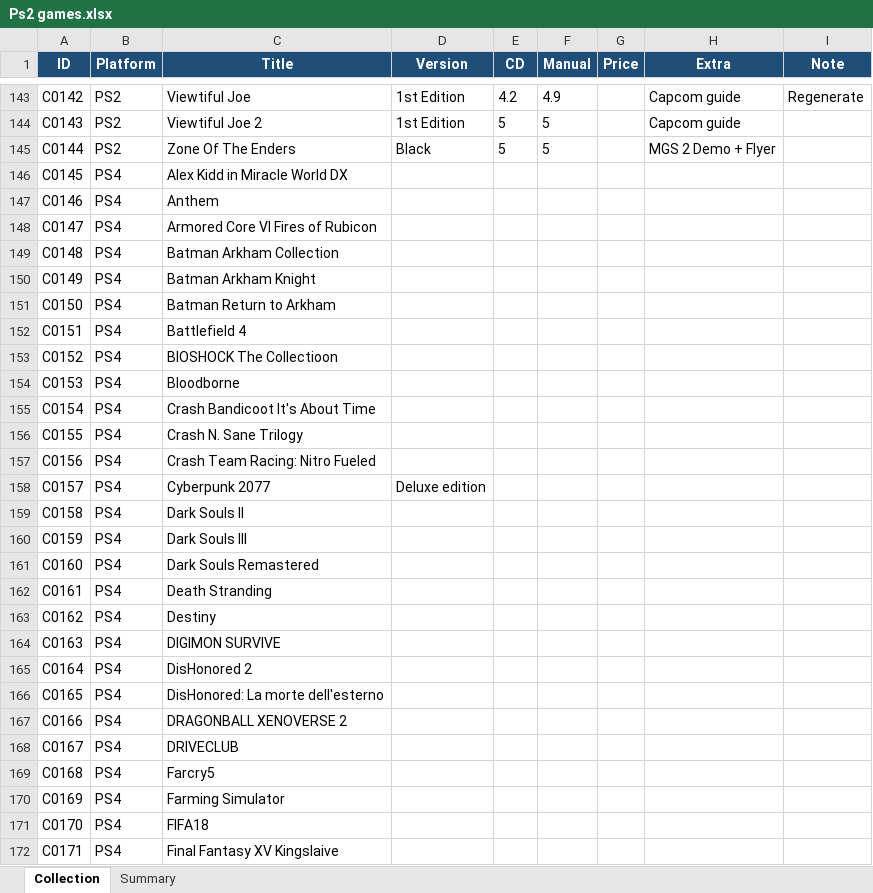
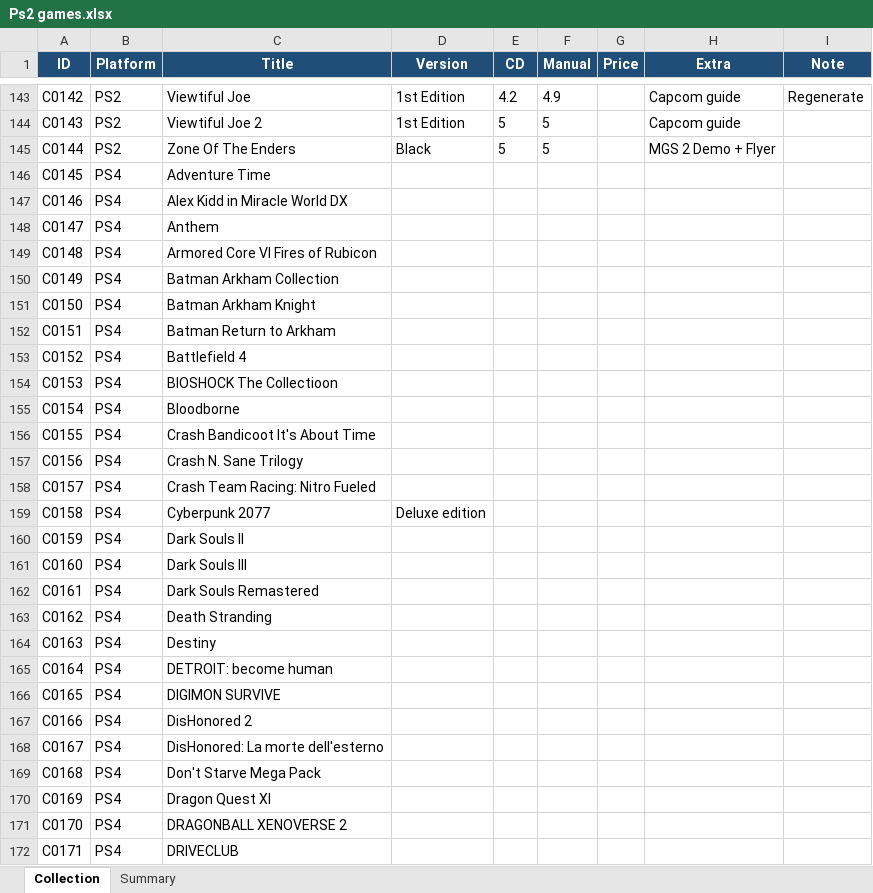
Before and after one commit to diehoq/game-collection-manager, an Excel workbook: Ps2 games.xlsx, sheet Collection, drawn as a sheet; only a part is shown, gaps mark what is left out; values as stored, in another font and other column widths than the file's, no borders; table styles not drawn; the diff covers the shown part only; the diff names each change by its address in the sheet, - before the commit and + after, or states it on an @@ line.

Commit message:
Sync latest collection state

```diff
--- a/Ps2 games.xlsx (sheet Collection)
+++ b/Ps2 games.xlsx (sheet Collection)
-C146 (Title): Alex Kidd in Miracle World DX
+C146 (Title): Adventure Time
-C147 (Title): Anthem
+C147 (Title): Alex Kidd in Miracle World DX
-C148 (Title): Armored Core VI Fires of Rubicon
+C148 (Title): Anthem
-C149 (Title): Batman Arkham Collection
+C149 (Title): Armored Core VI Fires of Rubicon
-C150 (Title): Batman Arkham Knight
+C150 (Title): Batman Arkham Collection
-C151 (Title): Batman Return to Arkham
+C151 (Title): Batman Arkham Knight
-C152 (Title): Battlefield 4
+C152 (Title): Batman Return to Arkham
-C153 (Title): BIOSHOCK The Collectioon
+C153 (Title): Battlefield 4
-C154 (Title): Bloodborne
+C154 (Title): BIOSHOCK The Collectioon
-C155 (Title): Crash Bandicoot It's About Time
+C155 (Title): Bloodborne
-C156 (Title): Crash N. Sane Trilogy
+C156 (Title): Crash Bandicoot It's About Time
-C157 (Title): Crash Team Racing: Nitro Fueled
+C157 (Title): Crash N. Sane Trilogy
-C158 (Title): Cyberpunk 2077
+C158 (Title): Crash Team Racing: Nitro Fueled
-D158 (Version): Deluxe edition
+D158 (Version): (empty)
-C159 (Title): Dark Souls II
+C159 (Title): Cyberpunk 2077
-D159 (Version): (empty)
+D159 (Version): Deluxe edition
-C160 (Title): Dark Souls III
+C160 (Title): Dark Souls II
-C161 (Title): Dark Souls Remastered
+C161 (Title): Dark Souls III
-C162 (Title): Death Stranding
+C162 (Title): Dark Souls Remastered
-C163 (Title): Destiny
+C163 (Title): Death Stranding
-C164 (Title): DIGIMON SURVIVE
+C164 (Title): Destiny
-C165 (Title): DisHonored 2
+C165 (Title): DETROIT: become human
-C166 (Title): DisHonored: La morte dell'esterno
+C166 (Title): DIGIMON SURVIVE
-C167 (Title): DRAGONBALL XENOVERSE 2
+C167 (Title): DisHonored 2
-C168 (Title): DRIVECLUB
+C168 (Title): DisHonored: La morte dell'esterno
-C169 (Title): Farcry5
+C169 (Title): Don't Starve Mega Pack
-C170 (Title): Farming Simulator
+C170 (Title): Dragon Quest XI
-C171 (Title): FIFA18
+C171 (Title): DRAGONBALL XENOVERSE 2
-C172 (Title): Final Fantasy XV Kingslaive
+C172 (Title): DRIVECLUB
```
Also changed, not shown: 19 added rows and 54 edited cells elsewhere in this sheet, wishlist_videogiochi.xlsx, 1 other file.
